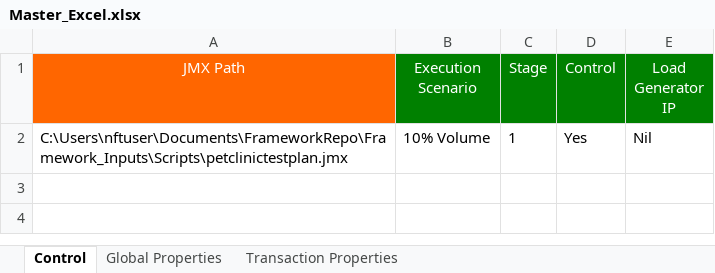
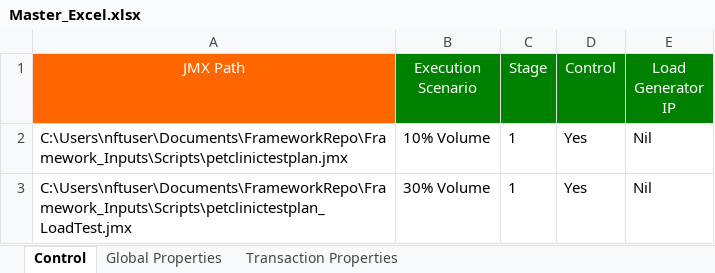
Before and after one commit to Sumanth191/NFT, an Excel workbook: Framework_Inputs/Master_Workbook/Master_Excel.xlsx, sheet Control, drawn as a sheet; values as stored, in another font and other column widths than the file's, no borders; the diff names each change by its address in the sheet, - before the commit and + after, or states it on an @@ line.

```diff
--- a/Framework_Inputs/Master_Workbook/Master_Excel.xlsx (sheet Control)
+++ b/Framework_Inputs/Master_Workbook/Master_Excel.xlsx (sheet Control)
+row 3: C:\Users\nftuser\Documents\FrameworkRepo\Framework_Inputs\Scripts\petclinictestplan_LoadTest.jmx | 30% Volume | 1 | Yes | Nil
```
Also changed, not shown: sheet Transaction Properties, sheet Global Properties, 4 other files.
